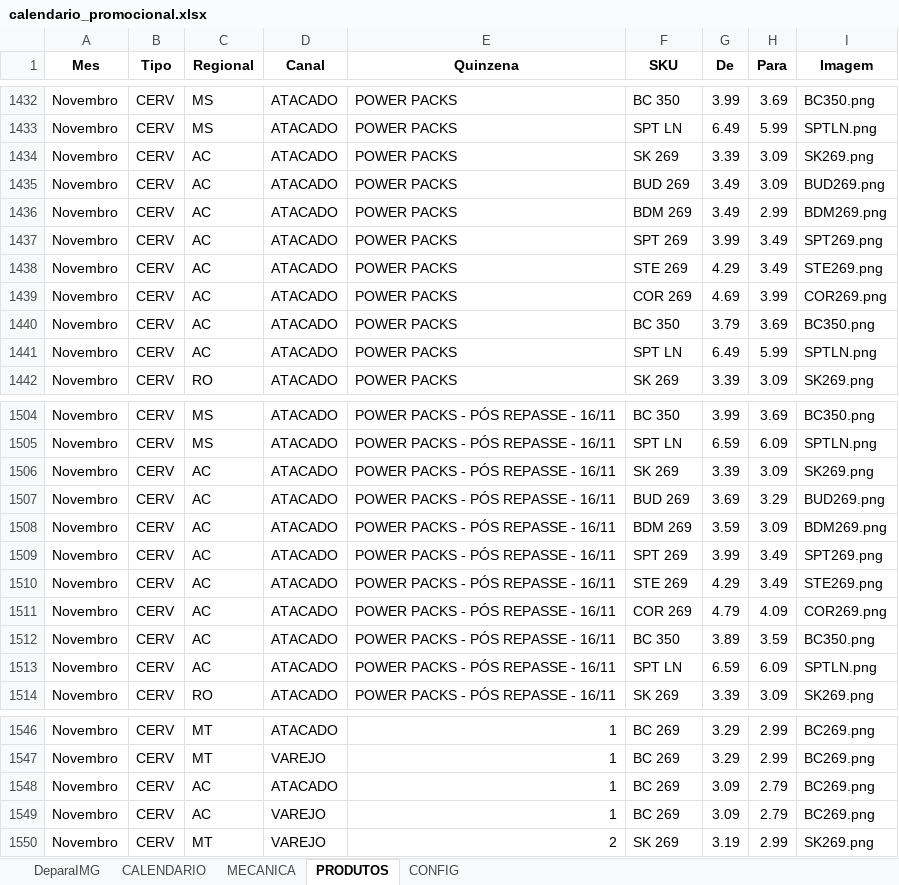
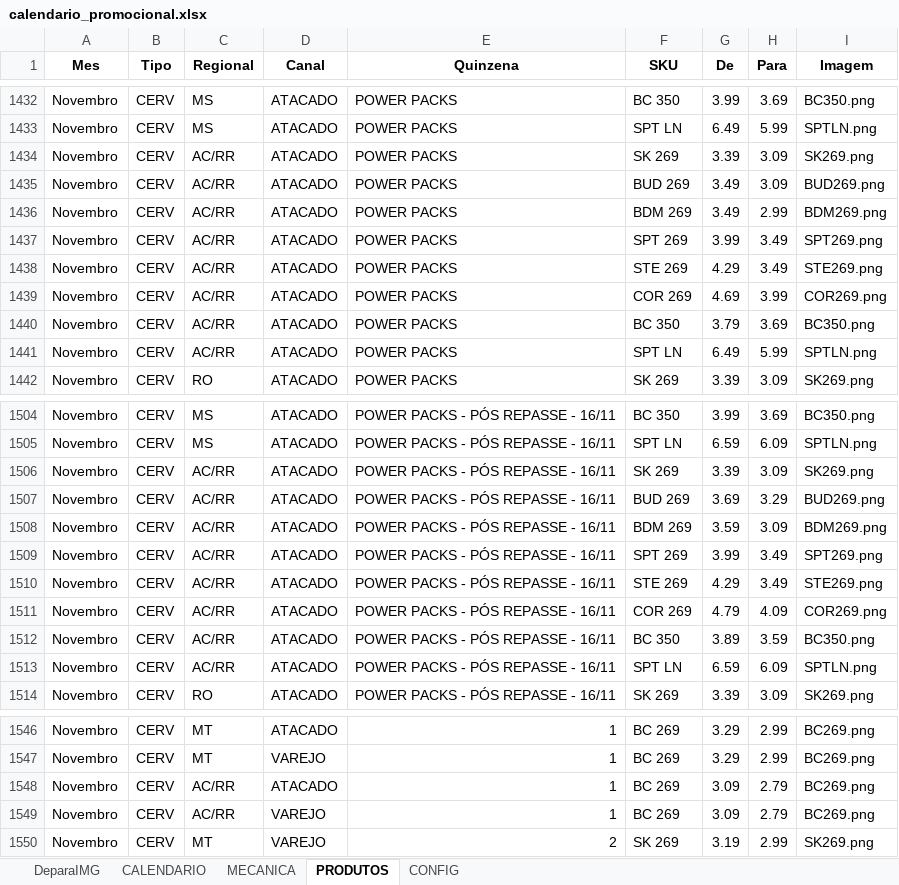
Before and after one commit to JhonatandeAlmeida/Calendario, an Excel workbook: data/calendario_promocional.xlsx, sheet PRODUTOS, drawn as a sheet; only a part is shown, gaps mark what is left out; values as stored, in another font and other column widths than the file's, no borders; the diff covers the shown part only; the diff names each change by its address in the sheet, - before the commit and + after, or states it on an @@ line.

```diff
--- a/data/calendario_promocional.xlsx (sheet PRODUTOS)
+++ b/data/calendario_promocional.xlsx (sheet PRODUTOS)
-C1434:C1441 (Regional): AC
+C1434:C1441 (Regional): AC/RR
-C1506:C1513 (Regional): AC
+C1506:C1513 (Regional): AC/RR
-C1548:C1549 (Regional): AC
+C1548:C1549 (Regional): AC/RR
```
Also changed, not shown: 35 edited cells elsewhere in this sheet.
